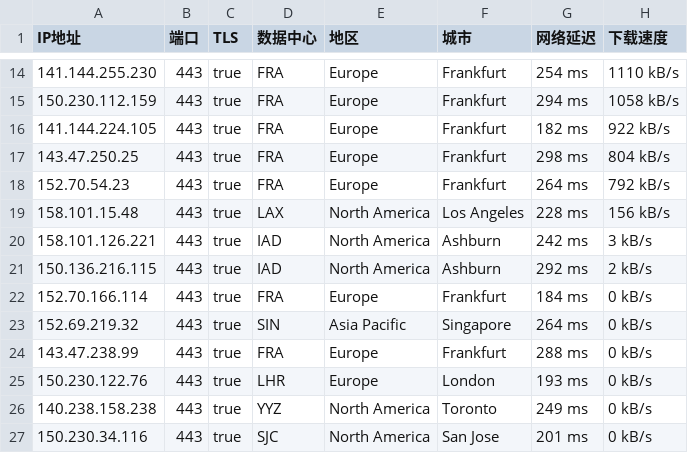
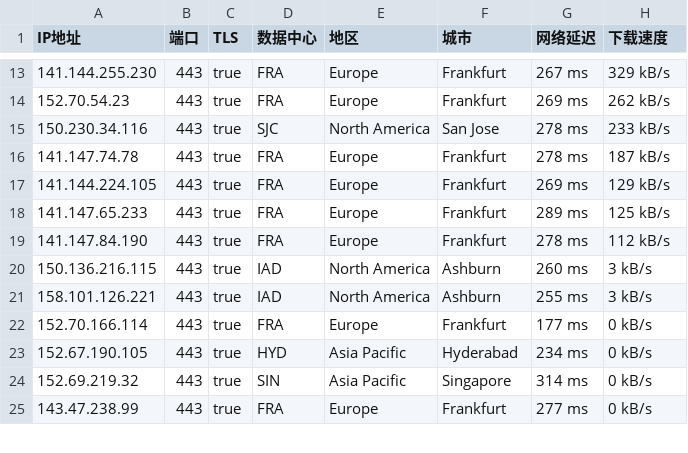
Before and after one commit to ailx1101/Cloudflare-IP-SpeedTest, a CSV file: ip.csv, drawn as a sheet; only a part is shown, gaps mark what is left out; the diff covers the shown part only.

```diff
--- a/ip.csv
+++ b/ip.csv
@@ -14,14 +13,13 @@ IP地址,端口,TLS,数据中心,地区,城市,网络延迟,下载速度
-141.144.255.230,443,true,FRA,Europe,Frankfurt,254 ms,1110 kB/s
-150.230.112.159,443,true,FRA,Europe,Frankfurt,294 ms,1058 kB/s
-141.144.224.105,443,true,FRA,Europe,Frankfurt,182 ms,922 kB/s
-143.47.250.25,443,true,FRA,Europe,Frankfurt,298 ms,804 kB/s
-152.70.54.23,443,true,FRA,Europe,Frankfurt,264 ms,792 kB/s
-158.101.15.48,443,true,LAX,North America,Los Angeles,228 ms,156 kB/s
-158.101.126.221,443,true,IAD,North America,Ashburn,242 ms,3 kB/s
-150.136.216.115,443,true,IAD,North America,Ashburn,292 ms,2 kB/s
-152.70.166.114,443,true,FRA,Europe,Frankfurt,184 ms,0 kB/s
-152.69.219.32,443,true,SIN,Asia Pacific,Singapore,264 ms,0 kB/s
-143.47.238.99,443,true,FRA,Europe,Frankfurt,288 ms,0 kB/s
-150.230.122.76,443,true,LHR,Europe,London,193 ms,0 kB/s
-140.238.158.238,443,true,YYZ,North America,Toronto,249 ms,0 kB/s
-150.230.34.116,443,true,SJC,North America,San Jose,201 ms,0 kB/s
+141.144.255.230,443,true,FRA,Europe,Frankfurt,267 ms,329 kB/s
+152.70.54.23,443,true,FRA,Europe,Frankfurt,269 ms,262 kB/s
+150.230.34.116,443,true,SJC,North America,San Jose,278 ms,233 kB/s
+141.147.74.78,443,true,FRA,Europe,Frankfurt,278 ms,187 kB/s
+141.144.224.105,443,true,FRA,Europe,Frankfurt,269 ms,129 kB/s
+141.147.65.233,443,true,FRA,Europe,Frankfurt,289 ms,125 kB/s
+141.147.84.190,443,true,FRA,Europe,Frankfurt,278 ms,112 kB/s
+150.136.216.115,443,true,IAD,North America,Ashburn,260 ms,3 kB/s
+158.101.126.221,443,true,IAD,North America,Ashburn,255 ms,3 kB/s
+152.70.166.114,443,true,FRA,Europe,Frankfurt,177 ms,0 kB/s
+152.67.190.105,443,true,HYD,Asia Pacific,Hyderabad,234 ms,0 kB/s
+152.69.219.32,443,true,SIN,Asia Pacific,Singapore,314 ms,0 kB/s
+143.47.238.99,443,true,FRA,Europe,Frankfurt,277 ms,0 kB/s
```
Also changed, not shown: 2 added rows, 4 removed rows and 30 edited cells elsewhere in this file.
